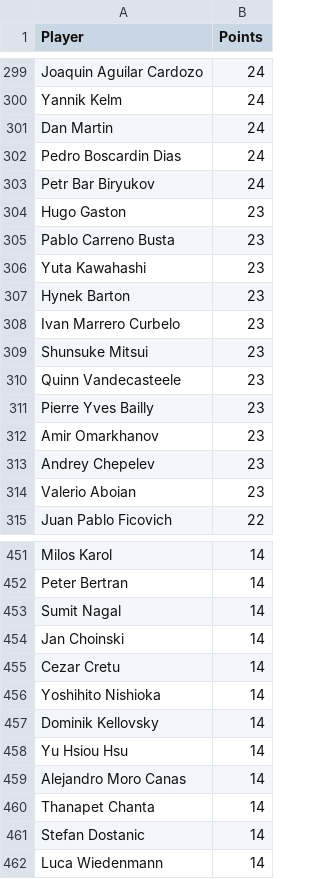
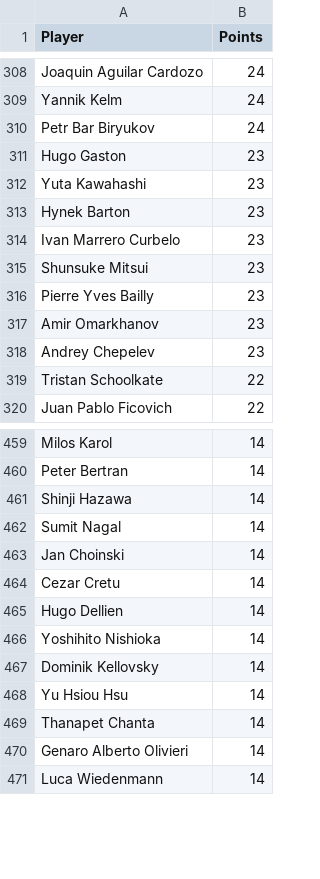
Before and after one commit to peterblum20/ATP-Race-Data, a CSV file: atp_race_top500.csv, drawn as a sheet; only a part is shown, gaps mark what is left out; the diff covers the shown part only.

```diff
--- a/atp_race_top500.csv
+++ b/atp_race_top500.csv
@@ -300,7 +309,4 @@ Joaquin Aguilar Cardozo,24
 Yannik Kelm,24
-Dan Martin,24
-Pedro Boscardin Dias,24
 Petr Bar Biryukov,24
 Hugo Gaston,23
-Pablo Carreno Busta,23
 Yuta Kawahashi,23
@@ -309,3 +315,2 @@ Ivan Marrero Curbelo,23
 Shunsuke Mitsui,23
-Quinn Vandecasteele,23
 Pierre Yves Bailly,23
@@ -313,3 +318,3 @@ Amir Omarkhanov,23
 Andrey Chepelev,23
-Valerio Aboian,23
+Tristan Schoolkate,22
 Juan Pablo Ficovich,22
@@ -452,2 +460,3 @@ Milos Karol,14
 Peter Bertran,14
+Shinji Hazawa,14
 Sumit Nagal,14
@@ -455,2 +464,3 @@ Jan Choinski,14
 Cezar Cretu,14
+Hugo Dellien,14
 Yoshihito Nishioka,14
@@ -458,5 +468,4 @@ Dominik Kellovsky,14
 Yu Hsiou Hsu,14
-Alejandro Moro Canas,14
 Thanapet Chanta,14
-Stefan Dostanic,14
+Genaro Alberto Olivieri,14
 Luca Wiedenmann,14
```
Also changed, not shown: 39 added rows, 36 removed rows and 9 edited cells elsewhere in this file, wta_race_top500.csv.
